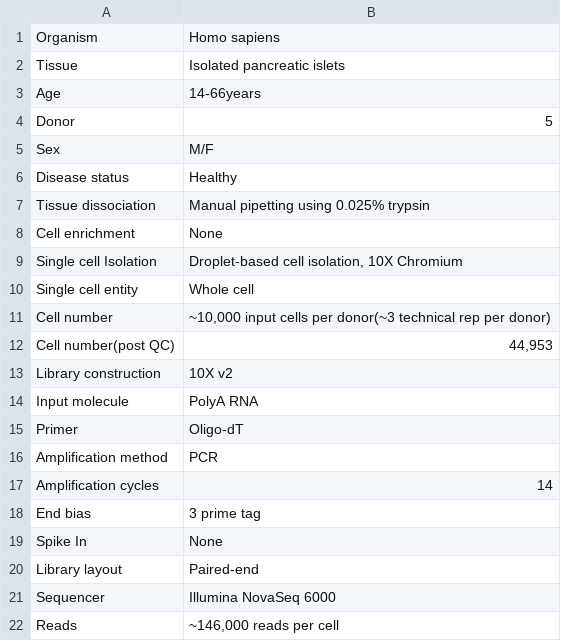
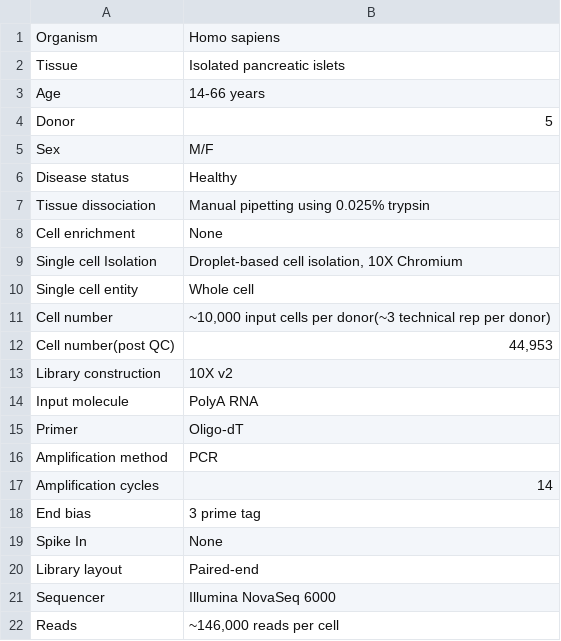
Before and after one commit to Powers-Brissova-Research-Group/single-cell-app-islets, a CSV file: DATA/sc_meta.csv, drawn as a sheet.

```diff
--- a/DATA/sc_meta.csv
+++ b/DATA/sc_meta.csv
@@ -2,3 +2,3 @@ Organism,Homo sapiens
 Tissue,Isolated pancreatic islets
-Age,14-66years
+Age,14-66 years
 Donor,5
```
Also changed, not shown: 1 other file.
